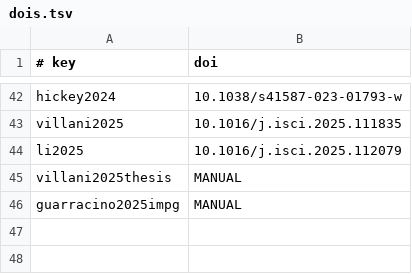
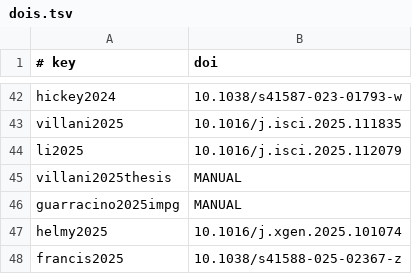
Before and after one commit to AndreaGuarracino/rat-chapter, a TSV file: Chapter/dois.tsv, drawn as a sheet; only a part is shown, gaps mark what is left out.

```diff
--- a/Chapter/dois.tsv
+++ b/Chapter/dois.tsv
@@ -46 +46,3 @@ villani2025thesis	MANUAL
 guarracino2025impg	MANUAL
+helmy2025	10.1016/j.xgen.2025.101074
+francis2025	10.1038/s41588-025-02367-z
```
Also changed, not shown: 3 other files.
